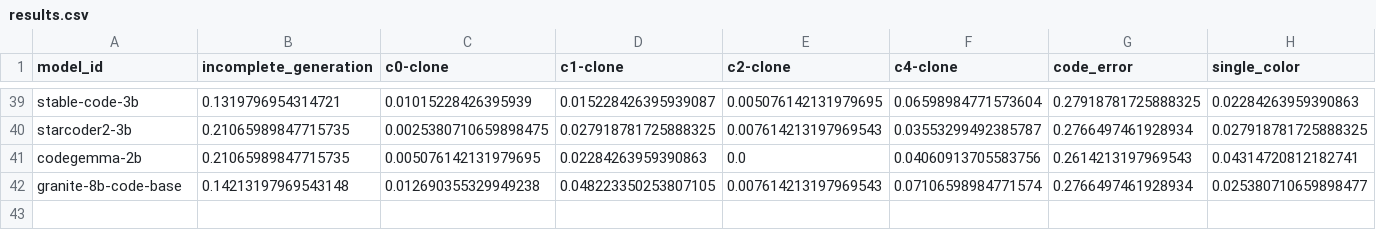
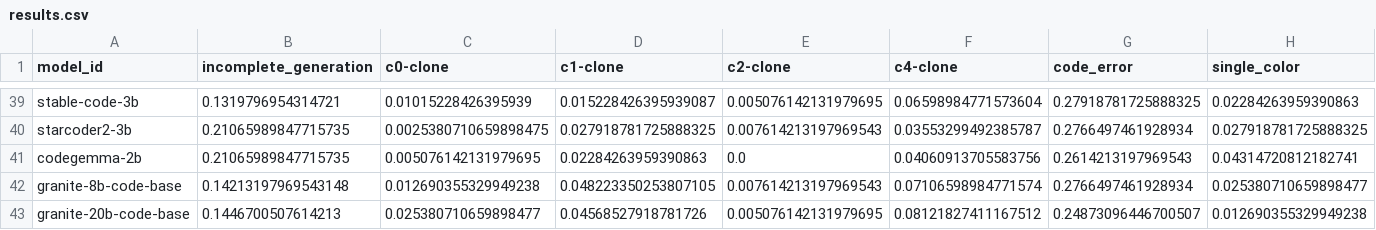
Before and after one commit to Vipitis/shadertoys-dataset, a CSV file: experiments/results.csv, drawn as a sheet; only a part is shown, gaps mark what is left out; rows hold the shown columns only; the diff names each change by its address in the sheet, - before the commit and + after, or states it on an @@ line.

```diff
--- a/experiments/results.csv
+++ b/experiments/results.csv
+row 43: granite-20b-code-base | 0.1446700507614213 | 0.025380710659898477 | 0.04568527918781726 | 0.005076142131979695 | 0.08121827411167512 | 0.24873096446700507 | 0.012690355329949238
```
Also changed, not shown: experiments/labels.csv, 4 other files.
